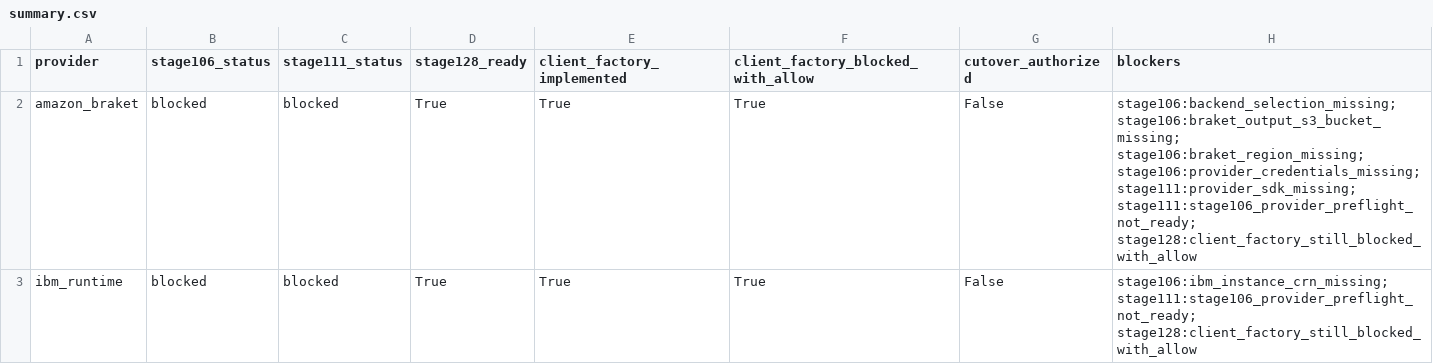
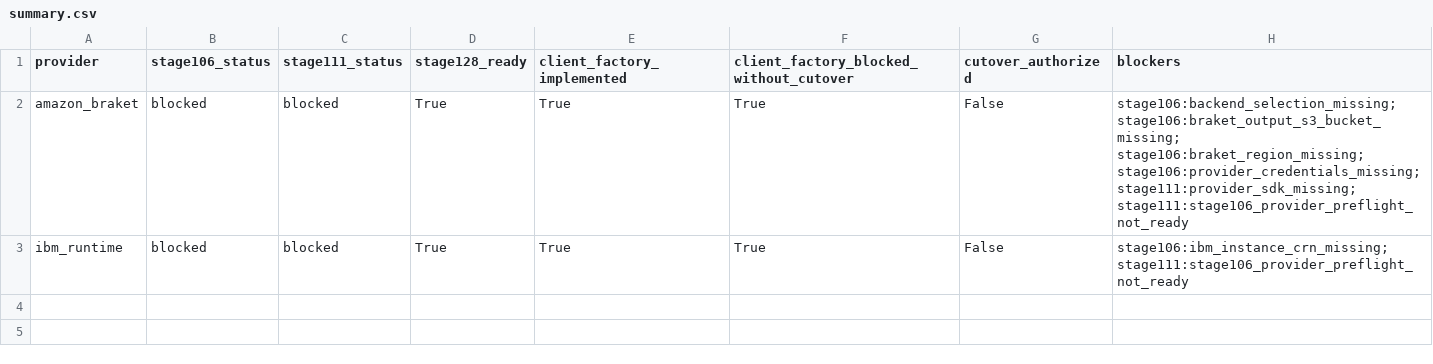
Before and after one commit to Quantyra/PhaseWrap-RoPE, a CSV file: logs/automated_stage_gates/stage129_live_cutover_authorization_audit/summary.csv, drawn as a sheet.

```diff
--- a/logs/automated_stage_gates/stage129_live_cutover_authorization_audit/summary.csv
+++ b/logs/automated_stage_gates/stage129_live_cutover_authorization_audit/summary.csv
@@ -1,3 +1,3 @@
-provider,stage106_status,stage111_status,stage128_ready,client_factory_implemented,client_factory_blocked_with_allow,cutover_authorized,blockers
-amazon_braket,blocked,blocked,True,True,True,False,stage106:backend_selection_missing; stage106:braket_output_s3_bucket_missing; stage106:braket_region_missing; stage106:provider_credentials_missing; stage111:provider_sdk_missing; stage111:stage106_provider_preflight_not_ready; stage128:client_factory_still_blocked_with_allow
-ibm_runtime,blocked,blocked,True,True,True,False,stage106:ibm_instance_crn_missing; stage111:stage106_provider_preflight_not_ready; stage128:client_factory_still_blocked_with_allow
+provider,stage106_status,stage111_status,stage128_ready,client_factory_implemented,client_factory_blocked_without_cutover,cutover_authorized,blockers
+amazon_braket,blocked,blocked,True,True,True,False,stage106:backend_selection_missing; stage106:braket_output_s3_bucket_missing; stage106:braket_region_missing; stage106:provider_credentials_missing; stage111:provider_sdk_missing; stage111:stage106_provider_preflight_not_ready
+ibm_runtime,blocked,blocked,True,True,True,False,stage106:ibm_instance_crn_missing; stage111:stage106_provider_preflight_not_ready
```
Also changed, not shown: logs/automated_stage_gates/stage130_live_cutover_remediation_packet/summary.csv, logs/automated_stage_gates/stage132_guarded_sdk_factory_implementation_audit/summary.csv, 26 other files.
